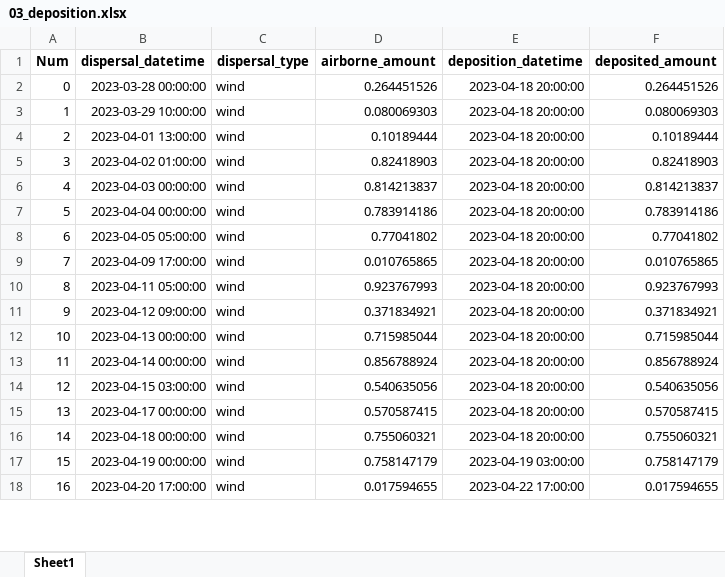
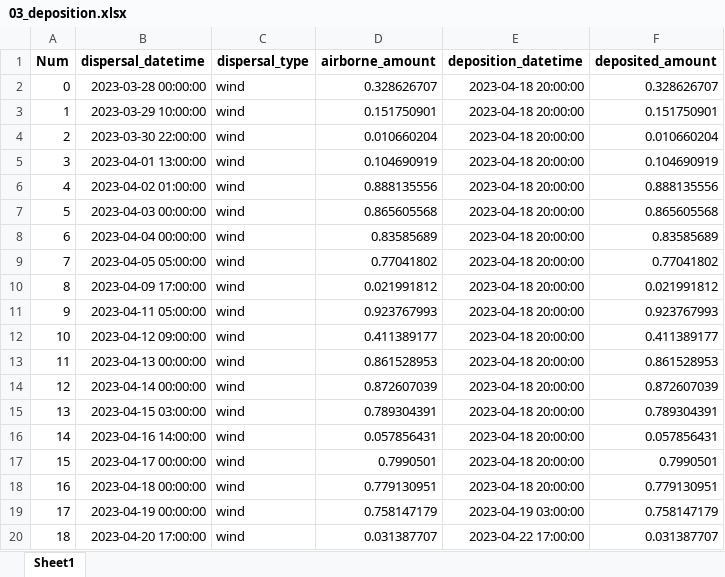
Before and after one commit to YAOLJ077/dm_first_inf, an Excel workbook: result/first_infection_DA_2023/03_deposition.xlsx, sheet Sheet1, drawn as a sheet; only a part is shown; values as stored, in another font and other column widths than the file's, no borders; addresses are those after the commit; the diff covers the shown part only; the diff names each change by its address in the sheet, - before the commit and + after, or states it on an @@ line.

```diff
--- a/result/first_infection_DA_2023/03_deposition.xlsx (sheet Sheet1)
+++ b/result/first_infection_DA_2023/03_deposition.xlsx (sheet Sheet1)
-D2 (airborne_amount): 0.264451526
+D2 (airborne_amount): 0.328626707
-F2 (deposited_amount): 0.264451526
+F2 (deposited_amount): 0.328626707
-D3 (airborne_amount): 0.080069303
+D3 (airborne_amount): 0.151750901
-F3 (deposited_amount): 0.080069303
+F3 (deposited_amount): 0.151750901
+row 4: 2 | 2023-03-30 22:00:00 | wind | 0.010660204 | 2023-04-18 20:00:00 | 0.010660204
@@ column A (Num) renumbered between rows 5 and 186 @@
-D5 (airborne_amount): 0.10189444
+D5 (airborne_amount): 0.104690919
-F5 (deposited_amount): 0.10189444
+F5 (deposited_amount): 0.104690919
-D6 (airborne_amount): 0.82418903
+D6 (airborne_amount): 0.888135556
-F6 (deposited_amount): 0.82418903
+F6 (deposited_amount): 0.888135556
-D7 (airborne_amount): 0.814213837
+D7 (airborne_amount): 0.865605568
-F7 (deposited_amount): 0.814213837
+F7 (deposited_amount): 0.865605568
-D8 (airborne_amount): 0.783914186
+D8 (airborne_amount): 0.83585689
-F8 (deposited_amount): 0.783914186
+F8 (deposited_amount): 0.83585689
-D10 (airborne_amount): 0.010765865
+D10 (airborne_amount): 0.021991812
-F10 (deposited_amount): 0.010765865
+F10 (deposited_amount): 0.021991812
-D12 (airborne_amount): 0.371834921
+D12 (airborne_amount): 0.411389177
-F12 (deposited_amount): 0.371834921
+F12 (deposited_amount): 0.411389177
-D13 (airborne_amount): 0.715985044
+D13 (airborne_amount): 0.861528953
-F13 (deposited_amount): 0.715985044
+F13 (deposited_amount): 0.861528953
-D14 (airborne_amount): 0.856788924
+D14 (airborne_amount): 0.872607039
-F14 (deposited_amount): 0.856788924
+F14 (deposited_amount): 0.872607039
-D15 (airborne_amount): 0.540635056
+D15 (airborne_amount): 0.789304391
-F15 (deposited_amount): 0.540635056
+F15 (deposited_amount): 0.789304391
+row 16: 14 | 2023-04-16 14:00:00 | wind | 0.057856431 | 2023-04-18 20:00:00 | 0.057856431
-D17 (airborne_amount): 0.570587415
+D17 (airborne_amount): 0.7990501
-F17 (deposited_amount): 0.570587415
+F17 (deposited_amount): 0.7990501
-D18 (airborne_amount): 0.755060321
+D18 (airborne_amount): 0.779130951
-F18 (deposited_amount): 0.755060321
+F18 (deposited_amount): 0.779130951
-D20 (airborne_amount): 0.017594655
+D20 (airborne_amount): 0.031387707
-F20 (deposited_amount): 0.017594655
+F20 (deposited_amount): 0.031387707
```
Also changed, not shown: 44 added rows and 218 edited cells elsewhere in this sheet, result/first_infection_DA_2023/01_attached_inventory.xlsx, result/first_infection_DA_2023/02_dispersal_cohorts.xlsx, 7 other files.
